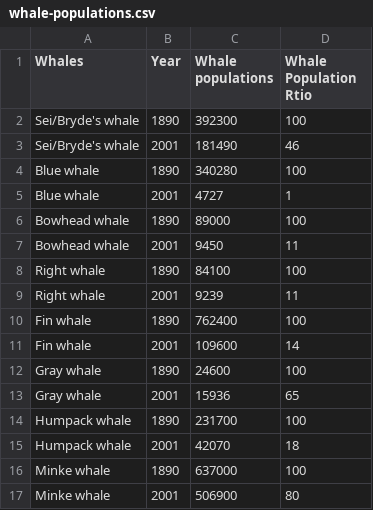
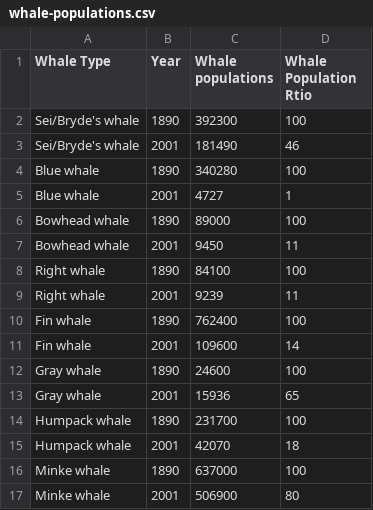
Before and after one commit to usamaqasimmian/FIT3179, a CSV file: whale-populations.csv, drawn as a sheet.

Commit message:
Update whale-populations.csv

```diff
--- a/whale-populations.csv
+++ b/whale-populations.csv
@@ -1,2 +1,2 @@
-Whales,Year,Whale populations,Whale Population Rtio
+Whale Type,Year,Whale populations,Whale Population Rtio
 Sei/Bryde's whale,1890,392300,100
```
